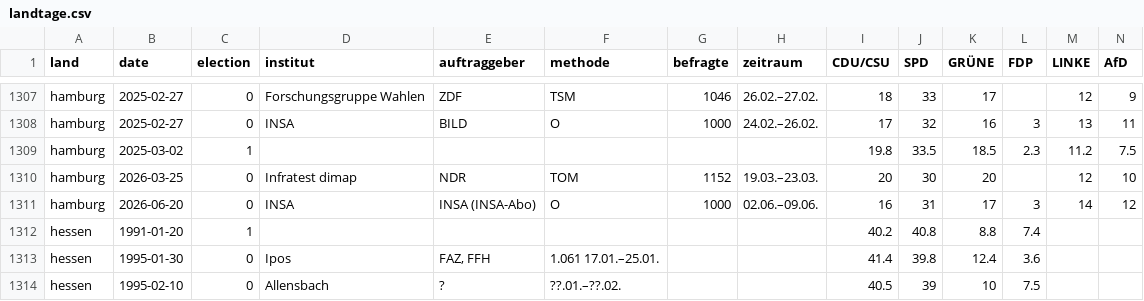
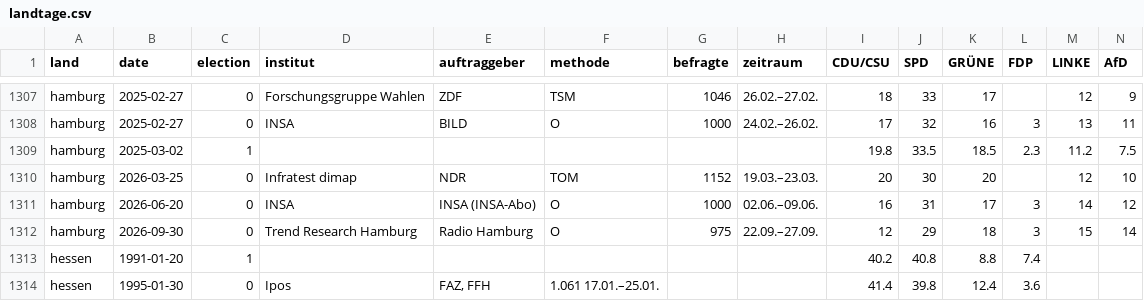
Before and after one commit to mlorenz42/politbarometer, a CSV file: data/landtage.csv, drawn as a sheet; only a part is shown, gaps mark what is left out; the shorter side is filled out with more unchanged rows; rows hold the shown columns only; the diff names each change by its address in the sheet, - before the commit and + after, or states it on an @@ line.

```diff
--- a/data/landtage.csv
+++ b/data/landtage.csv
+row 1312: hamburg | 2026-09-30 | 0 | Trend Research Hamburg | Radio Hamburg | O | 975 | 22.09.–27.09. | 12 | 29 | 18 | 3 | 15 | 14
```
Also changed, not shown: 6 other files.
